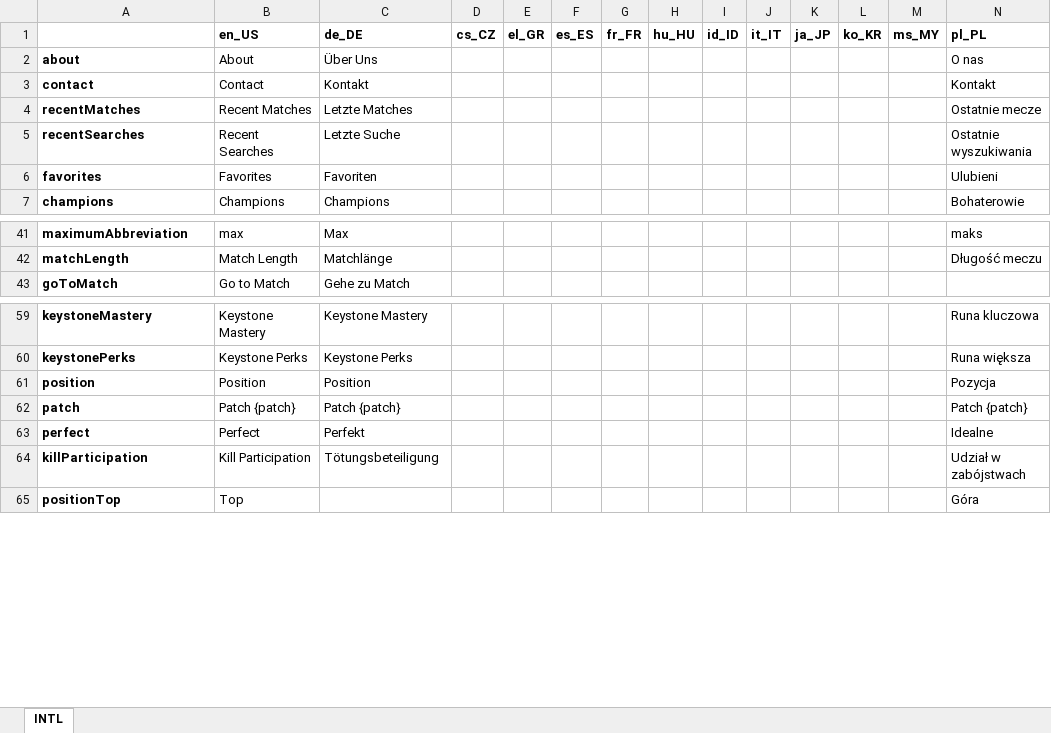
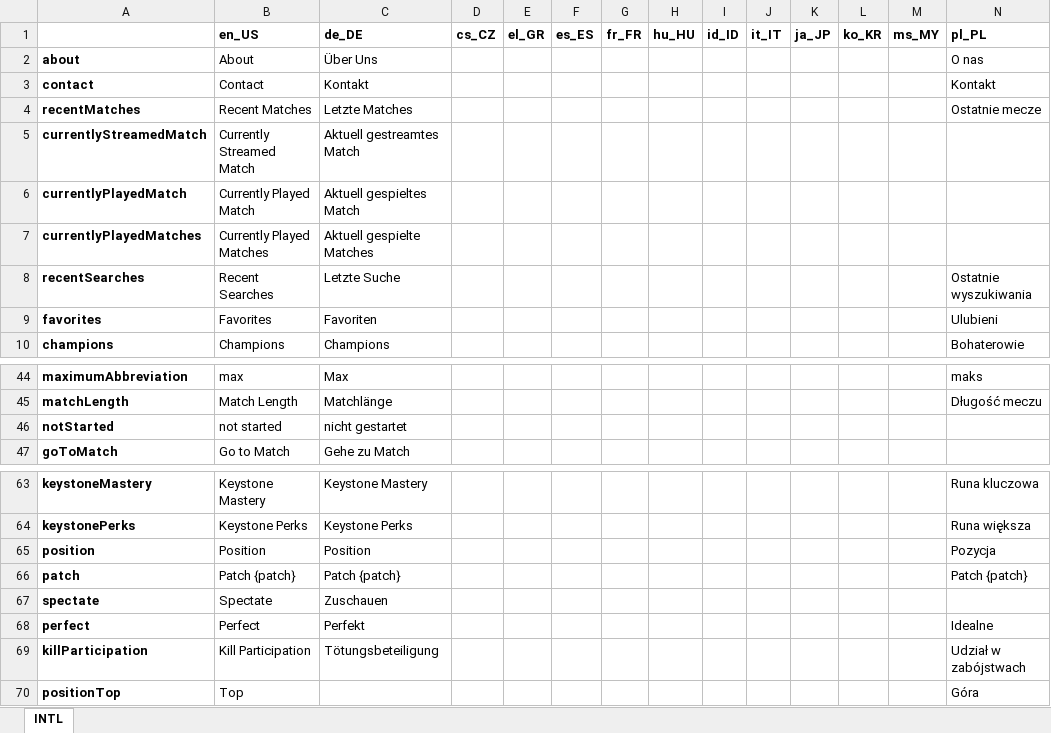
Before and after one commit to hk86/lolvvv-assets, an Excel workbook: private/INDIVIDUAL_LOCALIZATIONS_UI_1.xlsx, sheet INTL, drawn as a sheet; only a part is shown, gaps mark what is left out; values as stored, in another font and other column widths than the file's, no borders; rows hold the shown columns only; the diff names each change by its address in the sheet, - before the commit and + after, or states it on an @@ line.

Commit message:
localization excel extended

```diff
--- a/private/INDIVIDUAL_LOCALIZATIONS_UI_1.xlsx (sheet INTL)
+++ b/private/INDIVIDUAL_LOCALIZATIONS_UI_1.xlsx (sheet INTL)
+row 5: currentlyStreamedMatch | Currently Streamed Match | Aktuell gestreamtes Match
+row 6: currentlyPlayedMatch | Currently Played Match | Aktuell gespieltes Match
+row 7: currentlyPlayedMatches | Currently Played Matches | Aktuell gespielte Matches
+row 46: notStarted | not started | nicht gestartet
+row 67: spectate | Spectate | Zuschauen
```
